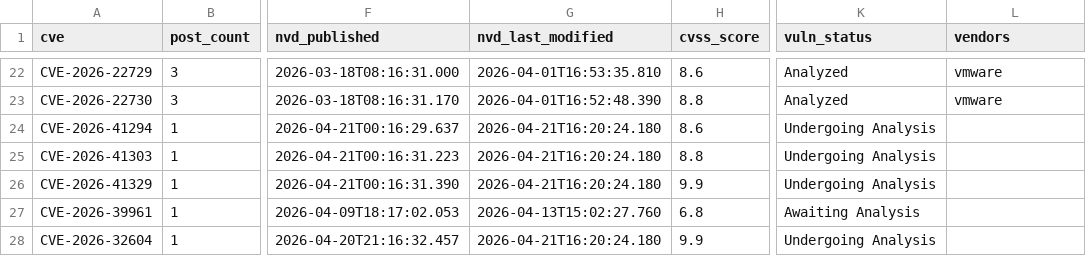
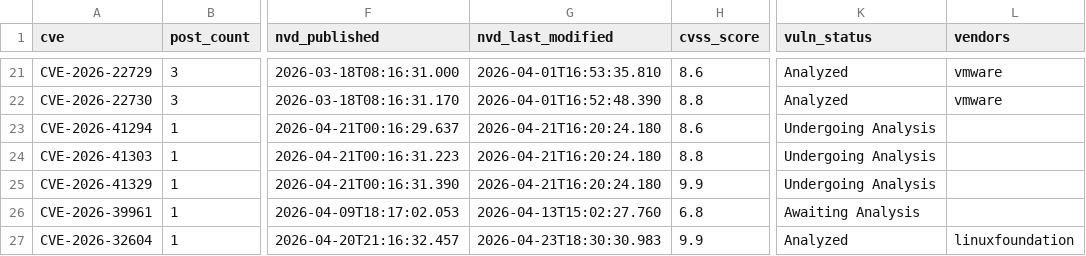
Before and after one commit to therohantilwani/Reddit_CVE_detection, a CSV file: cve_lead_time.csv, drawn as a sheet; only a part is shown, gaps mark what is left out; addresses are those after the commit; the diff covers the shown part only; the diff names each change by its address in the sheet, - before the commit and + after, or states it on an @@ line.

```diff
--- a/cve_lead_time.csv
+++ b/cve_lead_time.csv
-G27 (nvd_last_modified): 2026-04-21T16:20:24.180
+G27 (nvd_last_modified): 2026-04-23T18:30:30.983
-K27 (vuln_status): Undergoing Analysis
+K27 (vuln_status): Analyzed
-L27 (vendors): (empty)
+L27 (vendors): linuxfoundation
```
Also changed, not shown: 1 added row, 1 removed row and 14 edited cells elsewhere in this file, cve_summary.csv, reddit_cve_key_audit.csv, 3 other files.
